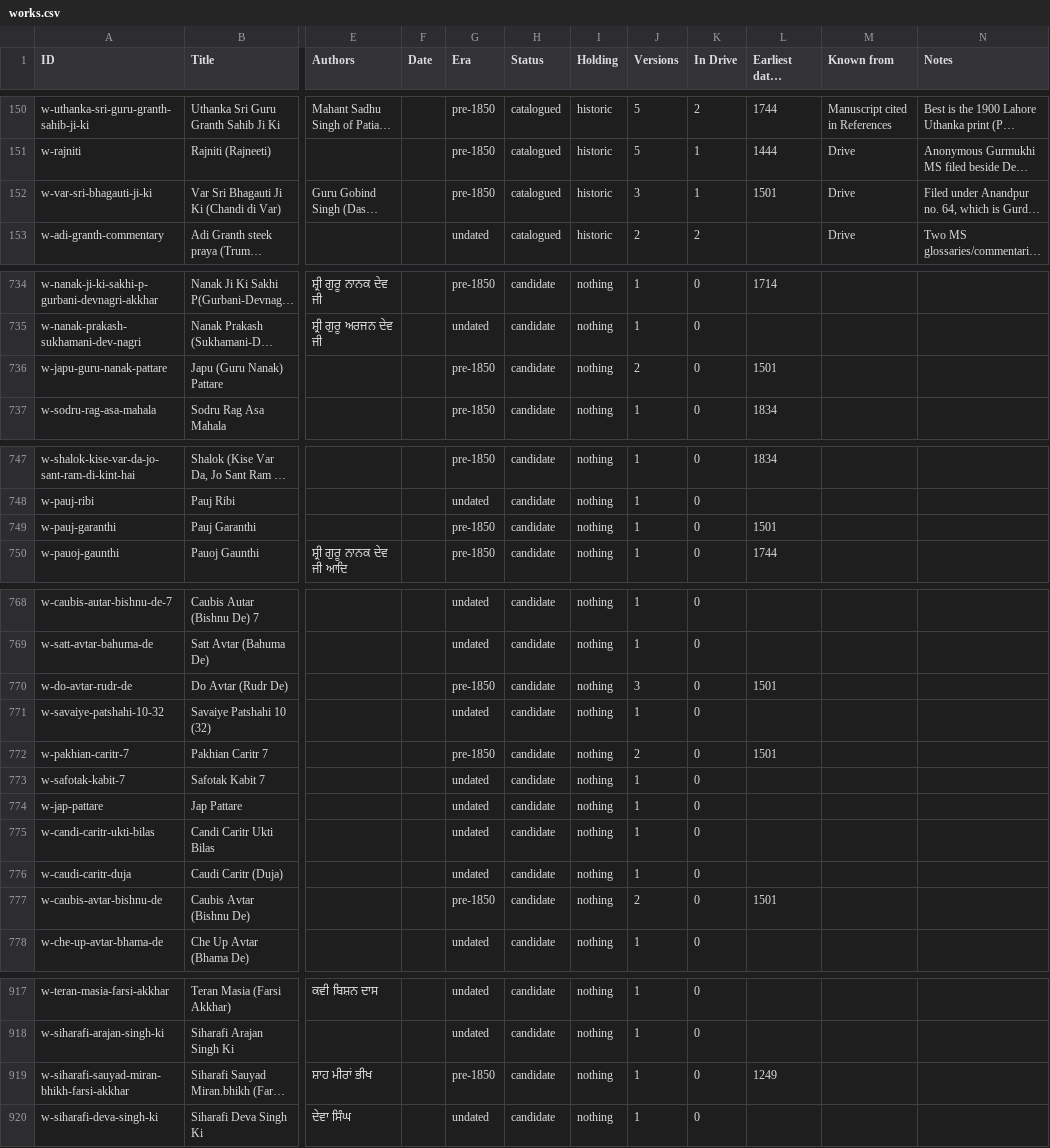
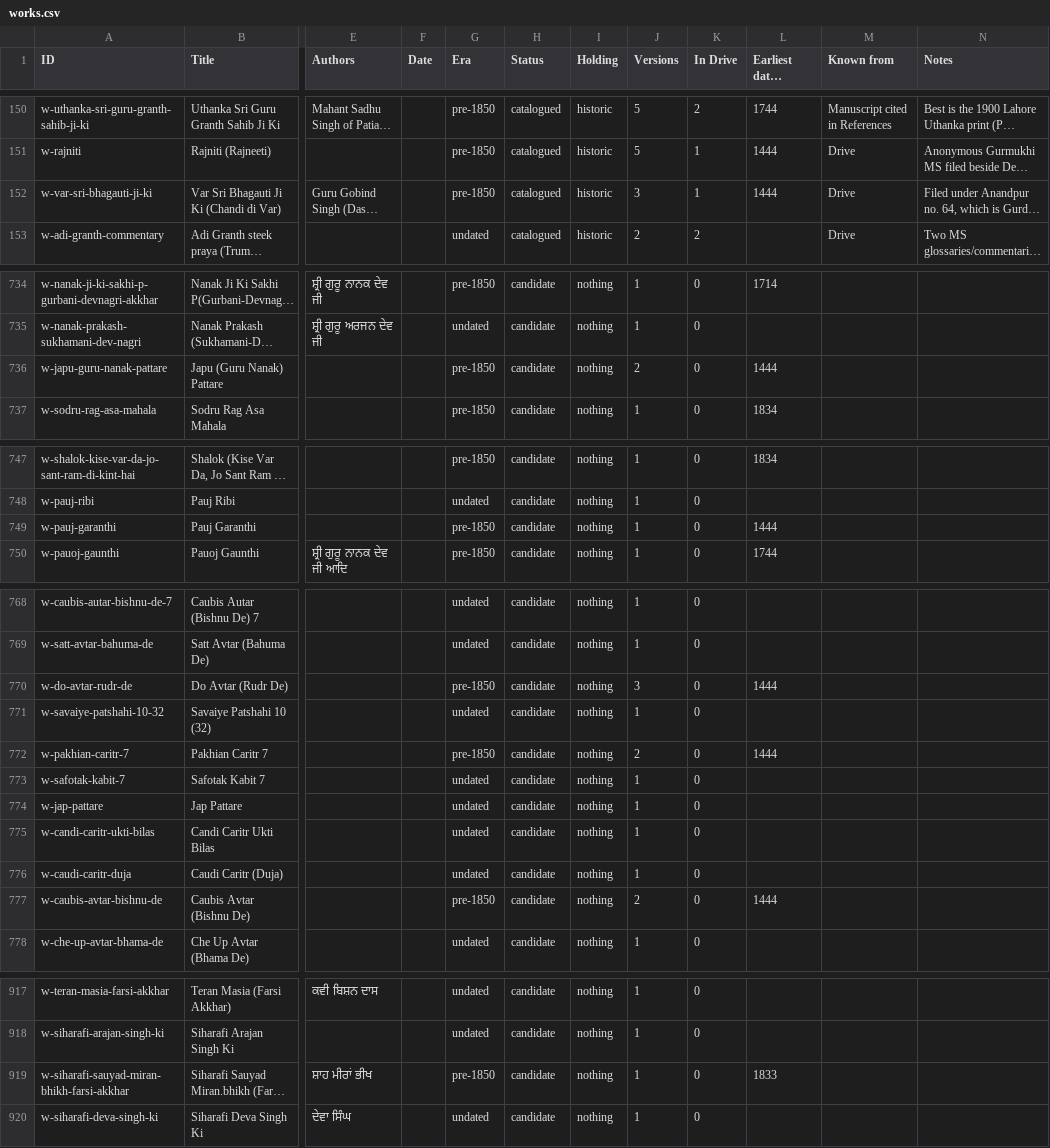
Before and after one commit to thehimmat/gurmukhi-kosh, a CSV file: pipeline/catalogue/views/works.csv, drawn as a sheet; only a part is shown, gaps mark what is left out; long unchanged cells end in …; the diff covers the shown part only; the diff names each change by its address in the sheet, - before the commit and + after, or states it on an @@ line.

```diff
--- a/pipeline/catalogue/views/works.csv
+++ b/pipeline/catalogue/views/works.csv
-L152 (Earliest dated version): 1501
+L152 (Earliest dated version): 1444
-L736 (Earliest dated version): 1501
+L736 (Earliest dated version): 1444
-L749 (Earliest dated version): 1501
+L749 (Earliest dated version): 1444
-L770 (Earliest dated version): 1501
+L770 (Earliest dated version): 1444
-L772 (Earliest dated version): 1501
+L772 (Earliest dated version): 1444
-L777 (Earliest dated version): 1501
+L777 (Earliest dated version): 1444
-L919 (Earliest dated version): 1249
+L919 (Earliest dated version): 1833
```
Also changed, not shown: 17 edited cells elsewhere in this file, pipeline/catalogue/views/versions.csv, 9 other files.
